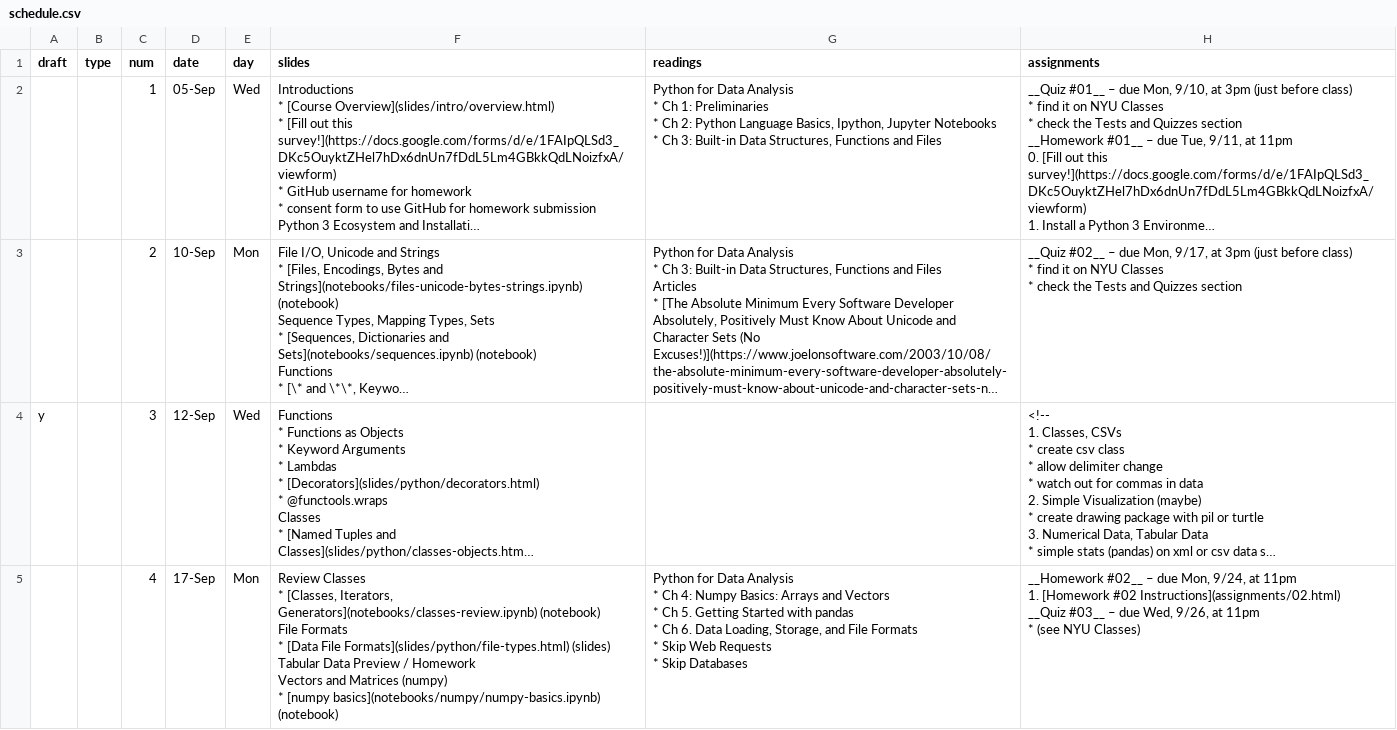
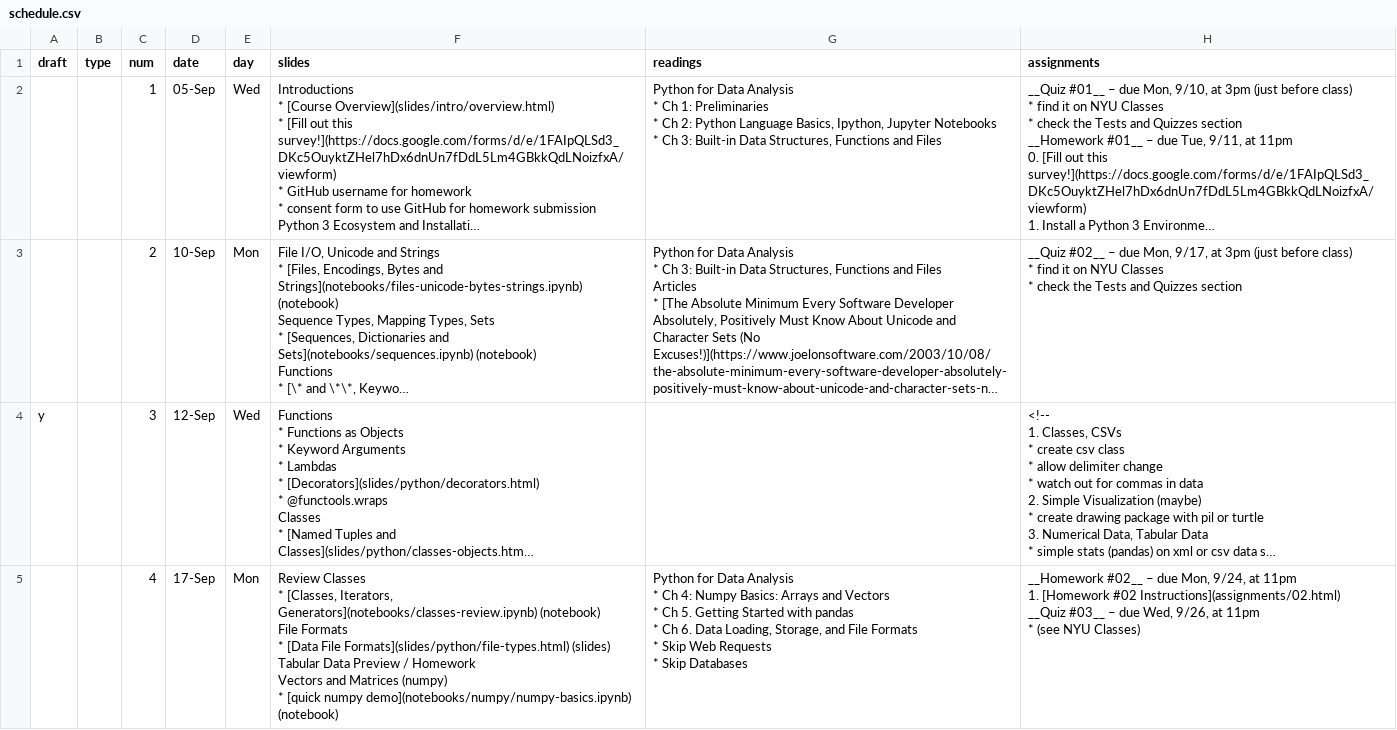
Before and after one commit to foureyes/backup-csci-ua.0480-fall2019-003, a CSV file: _data/schedule.csv, drawn as a sheet; only a part is shown; long unchanged cells end in …; ↵ is a line break in a cell; the diff covers the shown part only; the diff names each change by its address in the sheet, - before the commit and + after, or states it on an @@ line.

Commit message:
add slides on numpy array basics

```diff
--- a/_data/schedule.csv
+++ b/_data/schedule.csv
-F5 (slides): …(numpy) ↵ * [numpy basics](notebooks/numpy/numpy-basics.ipynb) (notebook)
+F5 (slides): …(numpy) ↵ * [quick numpy demo](notebooks/numpy/numpy-basics.ipynb) (notebook)
```
Also changed, not shown: 2 edited cells elsewhere in this file, 5 other files.
